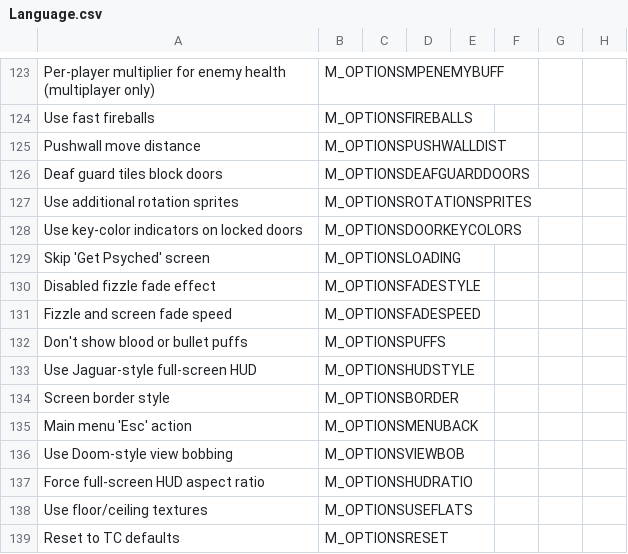
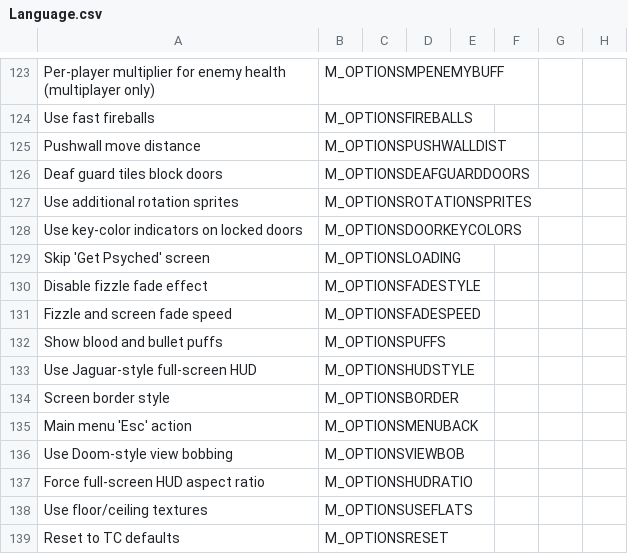
Before and after one commit to AFADoomer/Wolf3D-TC-3.0, a CSV file: Language.csv, drawn as a sheet; only a part is shown, gaps mark what is left out; the diff names each change by its address in the sheet, - before the commit and + after, or states it on an @@ line.

```diff
--- a/Language.csv
+++ b/Language.csv
-A130: Disabled fizzle fade effect
+A130: Disable fizzle fade effect
-A132: Don't show blood or bullet puffs
+A132: Show blood and bullet puffs
```
Also changed, not shown: 2 other files.
